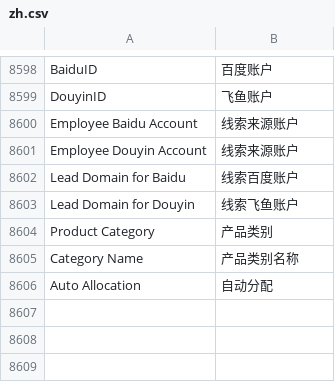
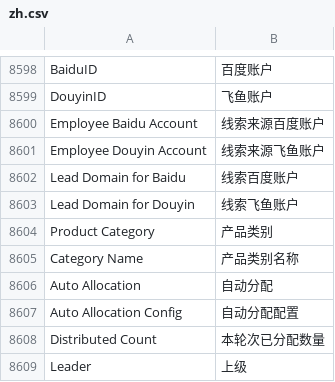
Before and after one commit to saoxia/erpnext_china, a CSV file: erpnext_china/translations/zh.csv, drawn as a sheet; only a part is shown, gaps mark what is left out.

Commit message:
fix: crm lead auto_allocation field hidden;crm lead update territory field

```diff
--- a/erpnext_china/translations/zh.csv
+++ b/erpnext_china/translations/zh.csv
@@ -9124,4 +9124,4 @@ BaiduID,百度账户
 DouyinID,飞鱼账户
-Employee Baidu Account,线索来源账户
-Employee Douyin Account,线索来源账户
+Employee Baidu Account,线索来源百度账户
+Employee Douyin Account,线索来源飞鱼账户
 Lead Domain for Baidu,线索百度账户
@@ -9131 +9131,4 @@ Category Name,产品类别名称
 Auto Allocation,自动分配
+Auto Allocation Config,自动分配配置
+Distributed Count,本轮次已分配数量
+Leader,上级
```
Also changed, not shown: 4 other files.
